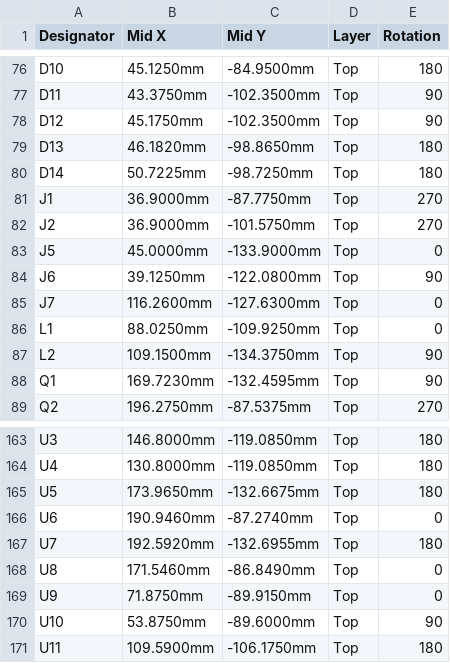
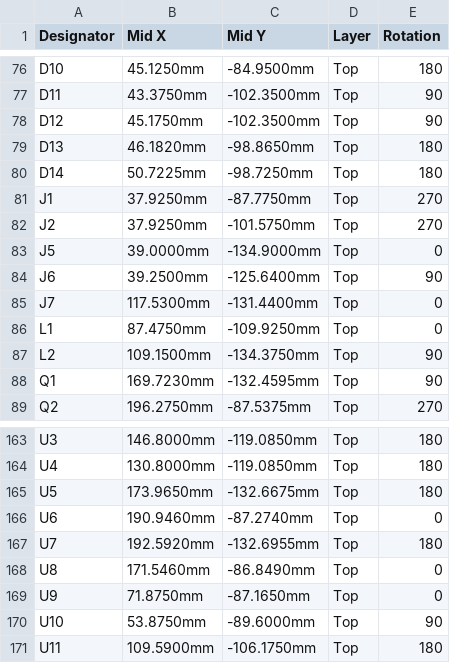
Before and after one commit to physiii/vivonics-bench, a CSV file: circuits/fab/laser_controller_pos.csv, drawn as a sheet; only a part is shown, gaps mark what is left out.

```diff
--- a/circuits/fab/laser_controller_pos.csv
+++ b/circuits/fab/laser_controller_pos.csv
@@ -80,8 +80,8 @@ D13,46.1820mm,-98.8650mm,Top,180
 D14,50.7225mm,-98.7250mm,Top,180
-J1,36.9000mm,-87.7750mm,Top,270
-J2,36.9000mm,-101.5750mm,Top,270
-J5,45.0000mm,-133.9000mm,Top,0
-J6,39.1250mm,-122.0800mm,Top,90
-J7,116.2600mm,-127.6300mm,Top,0
-L1,88.0250mm,-109.9250mm,Top,0
+J1,37.9250mm,-87.7750mm,Top,270
+J2,37.9250mm,-101.5750mm,Top,270
+J5,39.0000mm,-134.9000mm,Top,0
+J6,39.2500mm,-125.6400mm,Top,90
+J7,117.5300mm,-131.4400mm,Top,0
+L1,87.4750mm,-109.9250mm,Top,0
 L2,109.1500mm,-134.3750mm,Top,90
@@ -168,3 +168,3 @@ U7,192.5920mm,-132.6955mm,Top,180
 U8,171.5460mm,-86.8490mm,Top,0
-U9,71.8750mm,-89.9150mm,Top,0
+U9,71.8750mm,-87.1650mm,Top,0
 U10,53.8750mm,-89.6000mm,Top,90
```
Also changed, not shown: circuits/fab/laser_controller_full_procurement.csv, circuits/laser_controller_bom_jlcpcb.csv, 42 other files.
